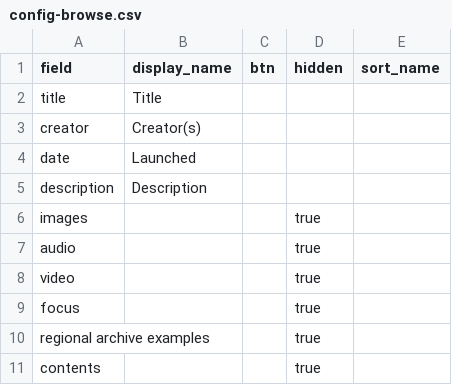
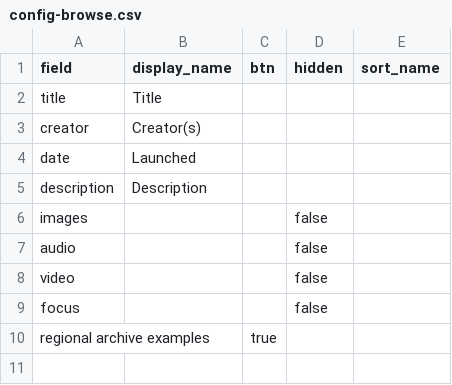
Before and after one commit to aweymo-ui/source_cr_free, a CSV file: _data/config-browse.csv, drawn as a sheet.

```diff
--- a/_data/config-browse.csv
+++ b/_data/config-browse.csv
@@ -5,7 +5,6 @@ date,Launched,,
 description,Description,,
-images,,,true
-audio,,,true
-video,,,true
-focus,,,true
-regional archive examples,,,true
-contents,,,true
+images,,,false
+audio,,,false
+video,,,false
+focus,,,false
+regional archive examples,,true
```
Also changed, not shown: _data/search_resources.csv, 1 other file.
